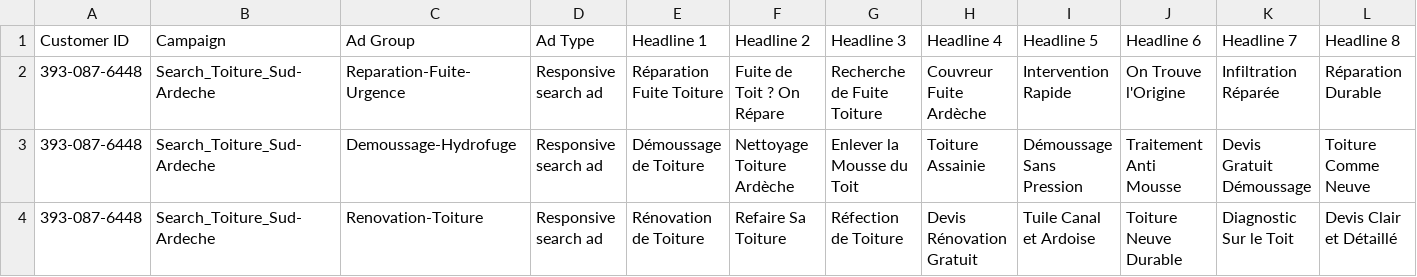
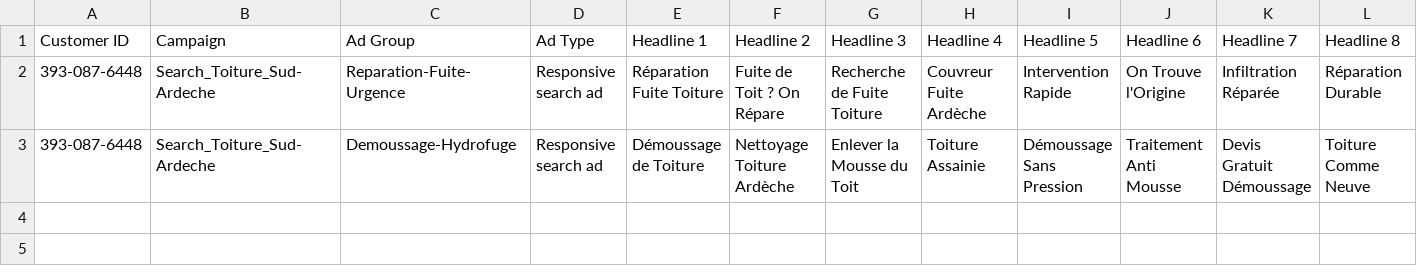
Before and after one commit to netfox-agency/debordrenovation, a CSV file: ads-import/DEBORD-04-annonces-rsa.csv, drawn as a sheet; only a part is shown; rows hold the shown columns only; the diff names each change by its address in the sheet, - before the commit and + after, or states it on an @@ line.

```diff
--- a/ads-import/DEBORD-04-annonces-rsa.csv
+++ b/ads-import/DEBORD-04-annonces-rsa.csv
-row 4: 393-087-6448 | Search_Toiture_Sud-Ardeche | Renovation-Toiture | Responsive search ad | Rénovation de Toiture | Refaire Sa Toiture | Réfection de Toiture | Devis Rénovation Gratuit | Tuile Canal et Ardoise | Toiture Neuve Durable | Diagnostic Sur le Toit | Devis Clair et Détaillé
```
Also changed, not shown: ads-import/DEBORD-01-campagnes.csv, ads-import/DEBORD-03-mots-cles.csv, 5 other files.
